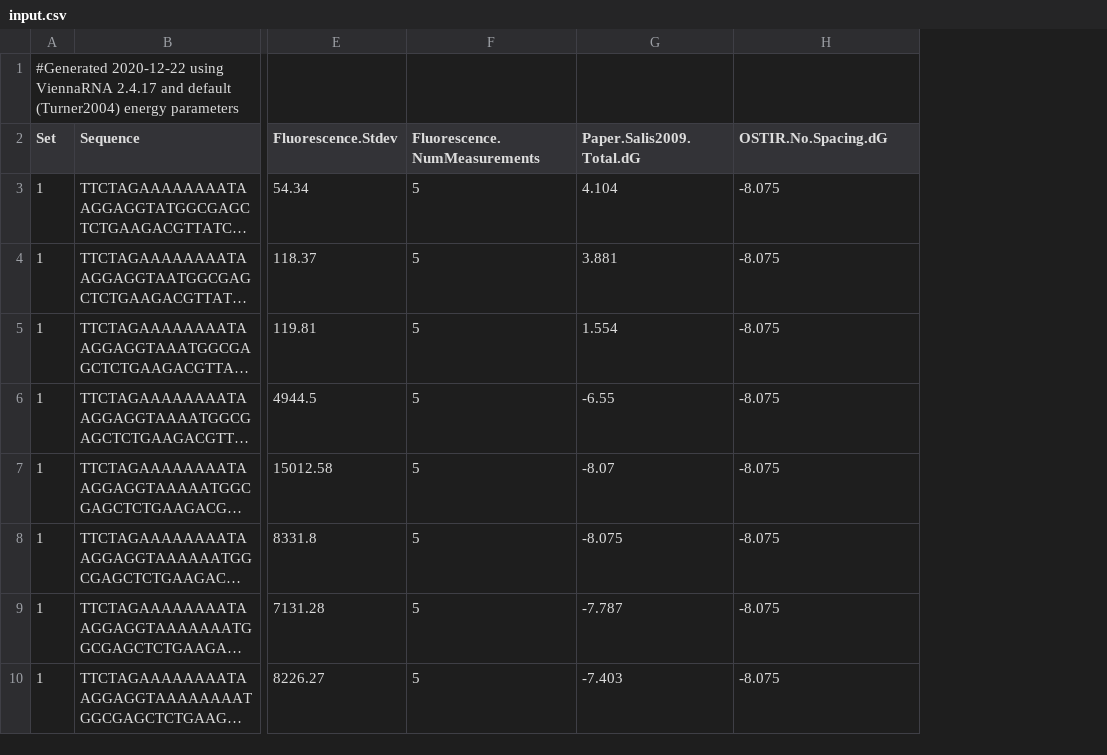
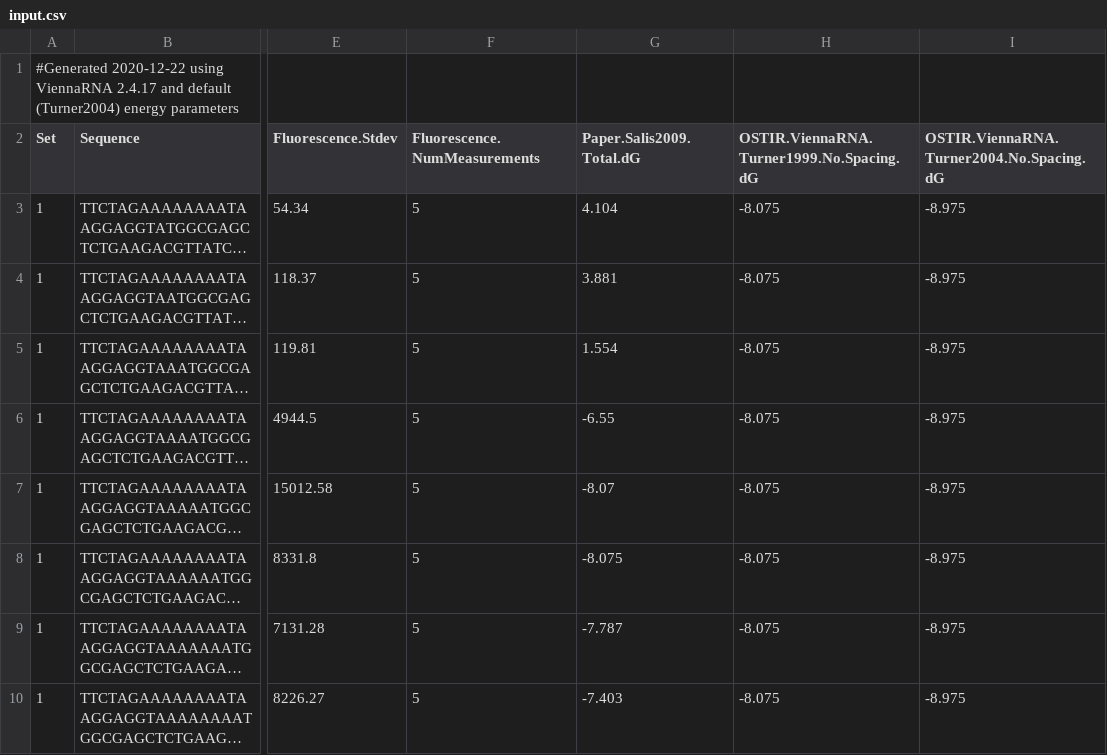
Before and after one commit to barricklab/ostir, a CSV file: calibration/input.csv, drawn as a sheet; only a part is shown, gaps mark what is left out; long unchanged cells end in …; the diff names each change by its address in the sheet, - before the commit and + after, or states it on an @@ line.

```diff
--- a/calibration/input.csv
+++ b/calibration/input.csv
+column I, rows 2-10: OSTIR.ViennaRNA.Turner2004.No.Spacing.dG | -8.975 | -8.975 | -8.975 | -8.975 | -8.975 | -8.975 | -8.975 | -8.975
-H2: OSTIR.No.Spacing.dG
+H2: OSTIR.ViennaRNA.Turner1999.No.Spacing.dG
```
Also changed, not shown: calibration/output.fit_parameters.csv, calibration/output.fit_values.csv, 6 other files.
